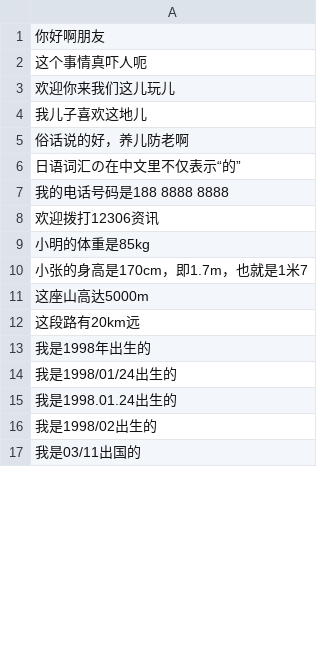
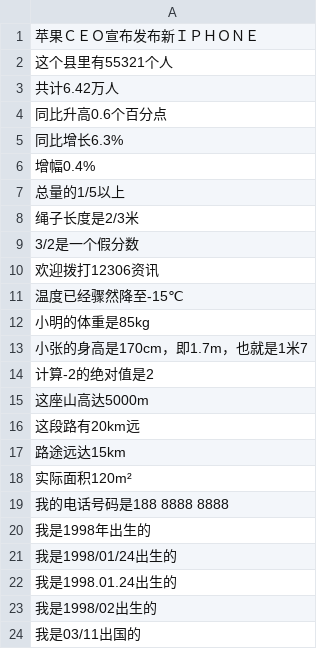
Before and after one commit to dophist/textnorm, a TSV file: zh/case.tsv, drawn as a sheet; only a part is shown; the diff covers the shown part only.

```diff
--- a/zh/case.tsv
+++ b/zh/case.tsv
@@ -1,13 +1,20 @@
-你好啊朋友
-这个事情真吓人呃
-欢迎你来我们这儿玩儿
-我儿子喜欢这地儿
-俗话说的好，养儿防老啊
-日语词汇の在中文里不仅表示“的”
-我的电话号码是188 8888 8888
+苹果ＣＥＯ宣布发布新ＩＰＨＯＮＥ
+这个县里有55321个人
+共计6.42万人
+同比升高0.6个百分点
+同比增长6.3%
+增幅0.4%
+总量的1/5以上
+绳子长度是2/3米
+3/2是一个假分数
 欢迎拨打12306资讯
+温度已经骤然降至-15℃
 小明的体重是85kg
 小张的身高是170cm，即1.7m，也就是1米7
+计算-2的绝对值是2
 这座山高达5000m
 这段路有20km远
+路途远达15km
+实际面积120m²
+我的电话号码是188 8888 8888
 我是1998年出生的
```
Also changed, not shown: 9 added rows, 1 removed row, 2 moved rows and 4 edited cells elsewhere in this file, 1 other file.
